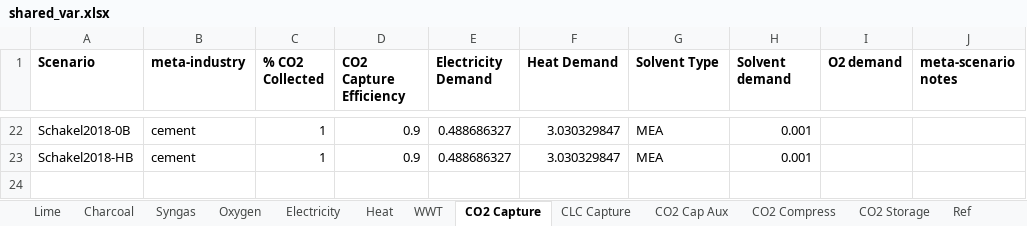
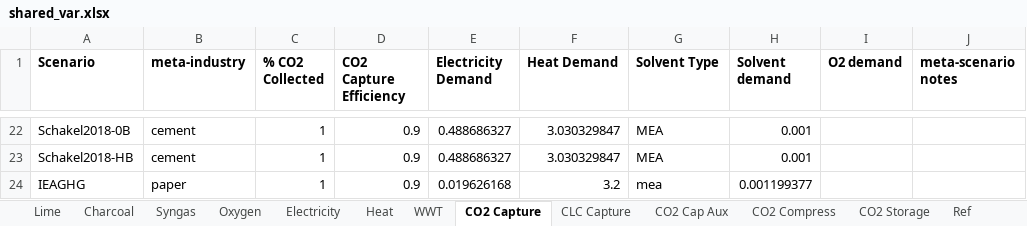
Before and after one commit to concoctions/BlackBlox, an Excel workbook: data/shared/shared_var.xlsx, sheet CO2 Capture, drawn as a sheet; only a part is shown, gaps mark what is left out; values as stored, in another font and other column widths than the file's, no borders; the diff names each change by its address in the sheet, - before the commit and + after, or states it on an @@ line.

```diff
--- a/data/shared/shared_var.xlsx (sheet CO2 Capture)
+++ b/data/shared/shared_var.xlsx (sheet CO2 Capture)
+row 24: IEAGHG | paper | 1 | 0.9 | 0.019626168 | 3.2 | mea | 0.001199377
```
Also changed, not shown: sheet Lime, sheet Heat, sheet CO2 Storage, sheet CO2 Compress, data/paper/paper_calc.xlsx, 2 other files.
